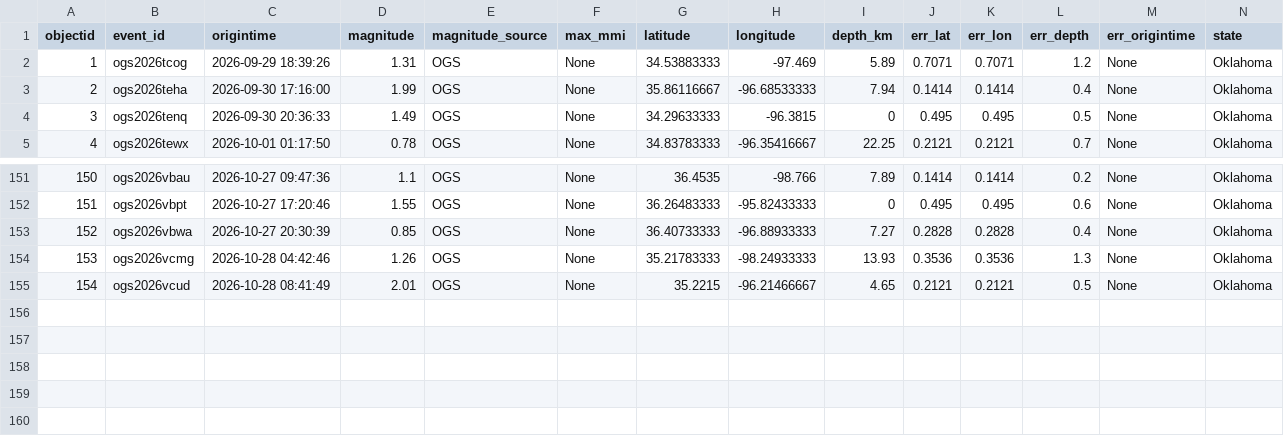
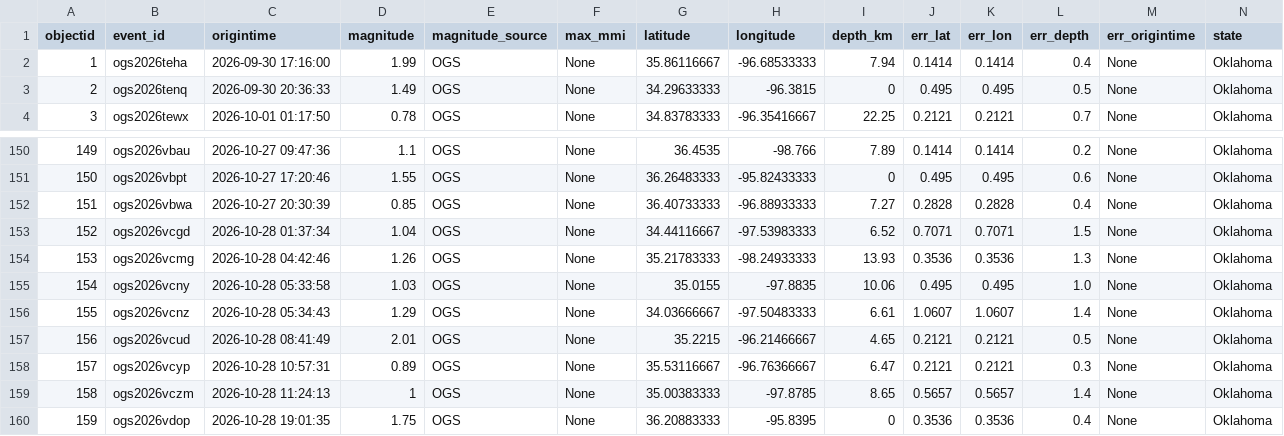
Before and after one commit to Hy-X/OGS_Catalog_Update, a CSV file: ogs_events_past_30days.csv, drawn as a sheet; only a part is shown, gaps mark what is left out; removed rows and columns are numbered as before the commit, all else as after; rows hold the shown columns only; the diff names each change by its address in the sheet, - before the commit and + after, or states it on an @@ line.

```diff
--- a/ogs_events_past_30days.csv
+++ b/ogs_events_past_30days.csv
-row 2: 1 | ogs2026tcog | 2026-09-29 18:39:26 | 1.31 | OGS | None | 34.53883333 | -97.469 | 5.89 | 0.7071 | 0.7071 | 1.2 | None | Oklahoma
@@ column A (objectid) renumbered between rows 2 and 157 @@
+row 153: 152 | ogs2026vcgd | 2026-10-28 01:37:34 | 1.04 | OGS | None | 34.44116667 | -97.53983333 | 6.52 | 0.7071 | 0.7071 | 1.5 | None | Oklahoma
+row 155: 154 | ogs2026vcny | 2026-10-28 05:33:58 | 1.03 | OGS | None | 35.0155 | -97.8835 | 10.06 | 0.495 | 0.495 | 1.0 | None | Oklahoma
+row 156: 155 | ogs2026vcnz | 2026-10-28 05:34:43 | 1.29 | OGS | None | 34.03666667 | -97.50483333 | 6.61 | 1.0607 | 1.0607 | 1.4 | None | Oklahoma
+row 158: 157 | ogs2026vcyp | 2026-10-28 10:57:31 | 0.89 | OGS | None | 35.53116667 | -96.76366667 | 6.47 | 0.2121 | 0.2121 | 0.3 | None | Oklahoma
+row 159: 158 | ogs2026vczm | 2026-10-28 11:24:13 | 1 | OGS | None | 35.00383333 | -97.8785 | 8.65 | 0.5657 | 0.5657 | 1.4 | None | Oklahoma
+row 160: 159 | ogs2026vdop | 2026-10-28 19:01:35 | 1.75 | OGS | None | 36.20883333 | -95.8395 | 0 | 0.3536 | 0.3536 | 0.4 | None | Oklahoma
```
Also changed, not shown: ogs_events_past_7days.csv, 1 other file.
